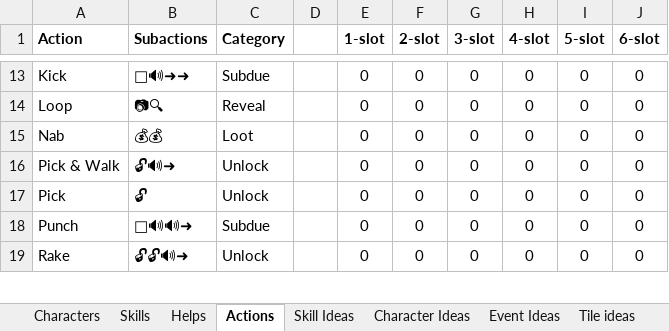
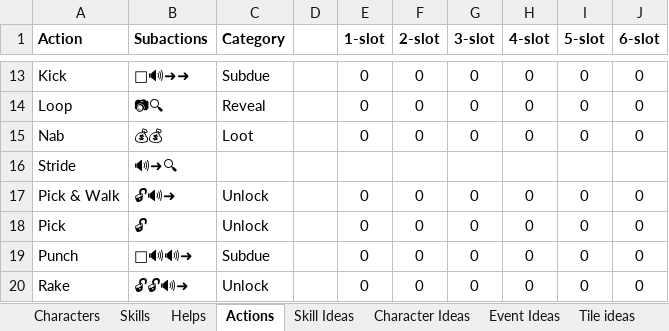
Before and after one commit to andymeneely/project-timber-wolf, an Excel workbook: data/data.xlsx, sheet Actions, drawn as a sheet; only a part is shown, gaps mark what is left out; values as stored, in another font and other column widths than the file's, no borders; conditional formats not drawn; the diff names each change by its address in the sheet, - before the commit and + after, or states it on an @@ line.

```diff
--- a/data/data.xlsx (sheet Actions)
+++ b/data/data.xlsx (sheet Actions)
+row 16: Stride | 🔊➜🔍
```
Also changed, not shown: sheet Characters, 2 other files.
